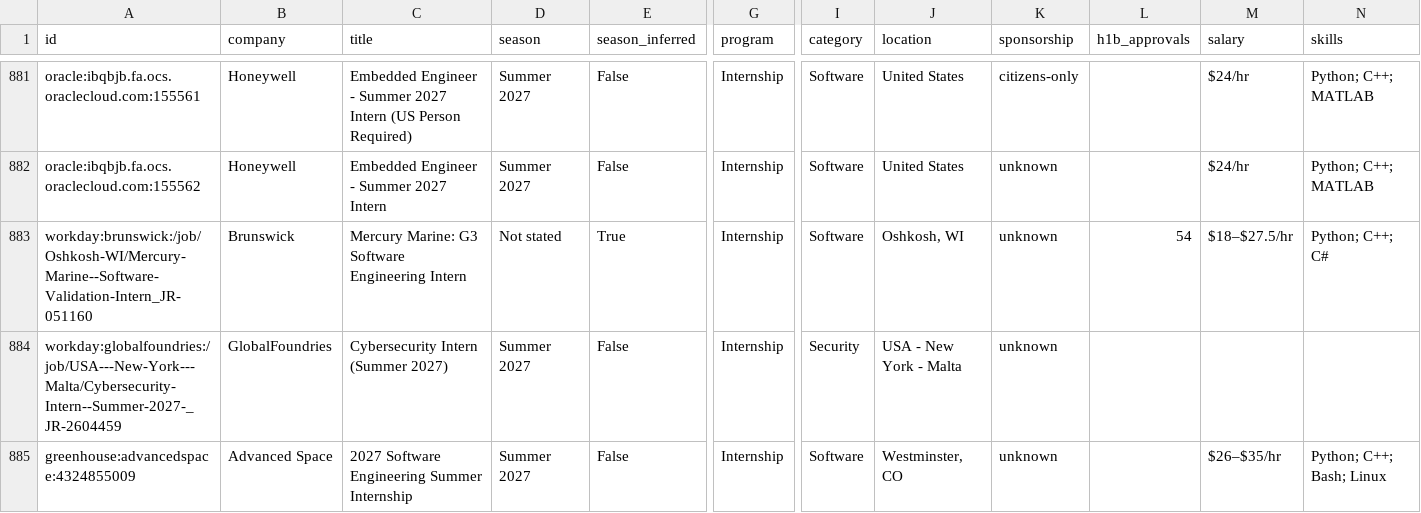
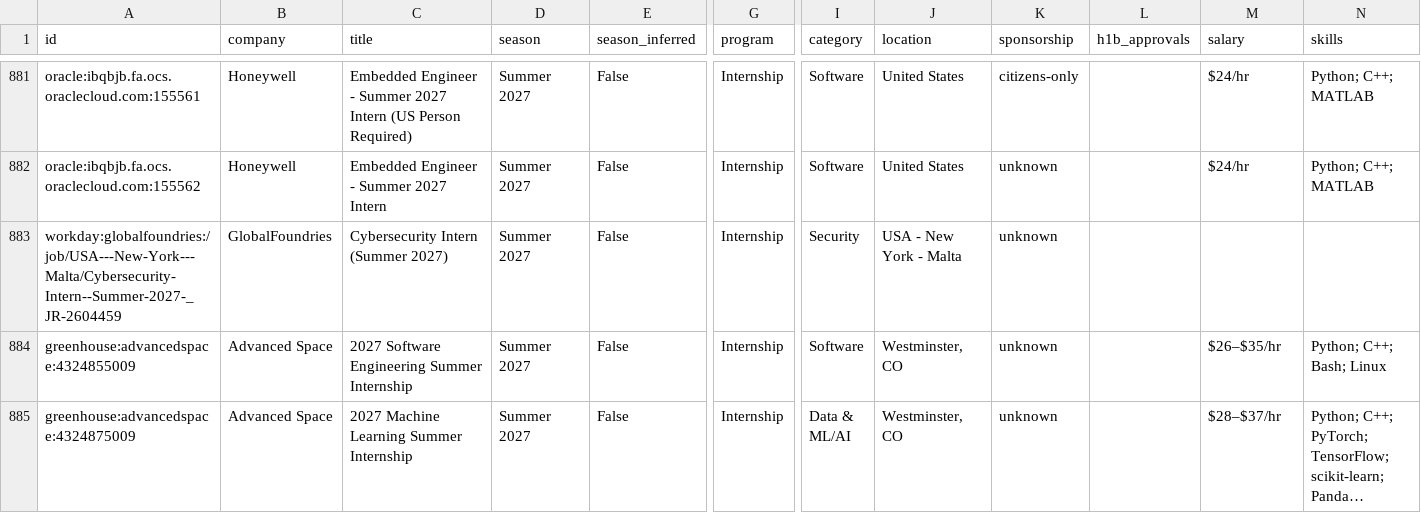
Before and after one commit to EthanChen5291/internship-alerts, a CSV file: data/internships.csv, drawn as a sheet; only a part is shown, gaps mark what is left out; the shorter side is filled out with more unchanged rows; long unchanged cells end in …; rows hold the shown columns only; the diff names each change by its address in the sheet, - before the commit and + after, or states it on an @@ line.

```diff
--- a/data/internships.csv
+++ b/data/internships.csv
-row 883: workday:brunswick:/job/Oshkosh-WI/Mercury-Marine--Software-Validation-Intern_JR-051160 | Brunswick | Mercury Marine: G3 Software Engineering Intern | Not stated | True | Internship | Software | Oshkosh, WI | unknown | 54 | $18–$27.5/hr | Python; C++; C#
```
Also changed, not shown: docs/internships.csv, 12 other files.
